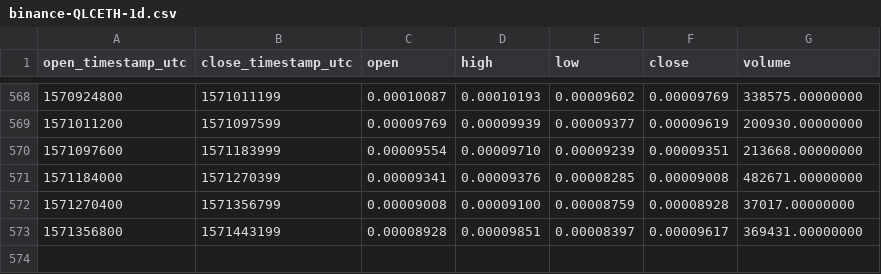
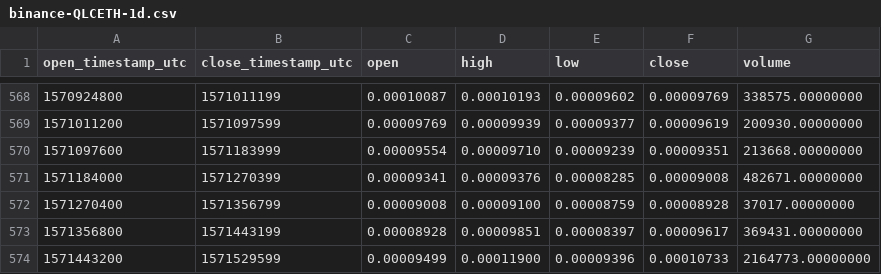
Before and after one commit to cryptobigbro/binance-QLCETH, a CSV file: binance-QLCETH-1d.csv, drawn as a sheet; only a part is shown, gaps mark what is left out; the diff names each change by its address in the sheet, - before the commit and + after, or states it on an @@ line.

Commit message:
Update OHLCV data.

```diff
--- a/binance-QLCETH-1d.csv
+++ b/binance-QLCETH-1d.csv
+row 574: 1571443200 | 1571529599 | 0.00009499 | 0.00011900 | 0.00009396 | 0.00010733 | 2164773.00000000
```
Also changed, not shown: 1 other file.
